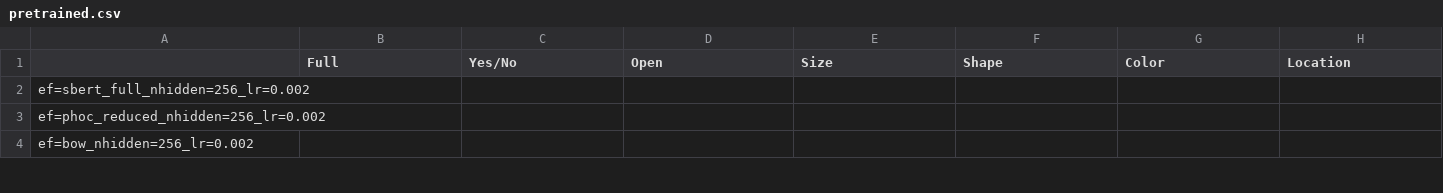
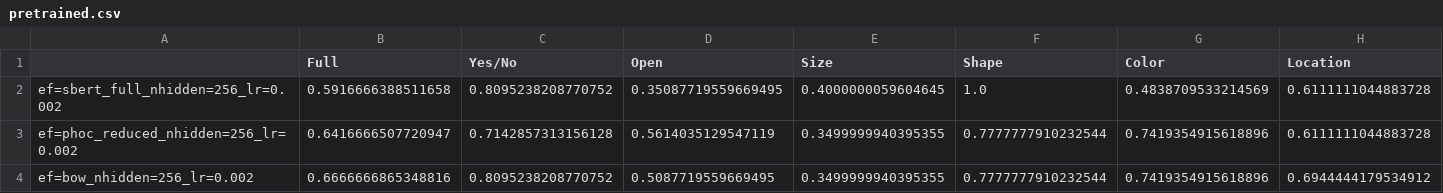
Before and after one commit to ninojansen/Master-Thesis, a CSV file: Results/pretrained.csv, drawn as a sheet; only a part is shown; the diff covers the shown part only; the diff names each change by its address in the sheet, - before the commit and + after, or states it on an @@ line.

```diff
--- a/Results/pretrained.csv
+++ b/Results/pretrained.csv
-B2 (Full): (empty)
+B2 (Full): 0.5916666388511658
-C2 (Yes/No): (empty)
+C2 (Yes/No): 0.8095238208770752
-D2 (Open): (empty)
+D2 (Open): 0.35087719559669495
-E2 (Size): (empty)
+E2 (Size): 0.4000000059604645
-F2 (Shape): (empty)
+F2 (Shape): 1.0
-G2 (Color): (empty)
+G2 (Color): 0.4838709533214569
-H2:H3 (Location): (empty)
+H2:H3 (Location): 0.6111111044883728
-B3 (Full): (empty)
+B3 (Full): 0.6416666507720947
-C3 (Yes/No): (empty)
+C3 (Yes/No): 0.7142857313156128
-D3 (Open): (empty)
+D3 (Open): 0.5614035129547119
-E3:E4 (Size): (empty)
+E3:E4 (Size): 0.3499999940395355
-F3:F4 (Shape): (empty)
+F3:F4 (Shape): 0.7777777910232544
-G3:G4 (Color): (empty)
+G3:G4 (Color): 0.7419354915618896
-B4 (Full): (empty)
+B4 (Full): 0.6666666865348816
-C4 (Yes/No): (empty)
+C4 (Yes/No): 0.8095238208770752
-D4 (Open): (empty)
+D4 (Open): 0.5087719559669495
-H4 (Location): (empty)
+H4 (Location): 0.6944444179534912
```
Also changed, not shown: 34 edited cells elsewhere in this file, Results/top_attention.csv, 16 other files.
